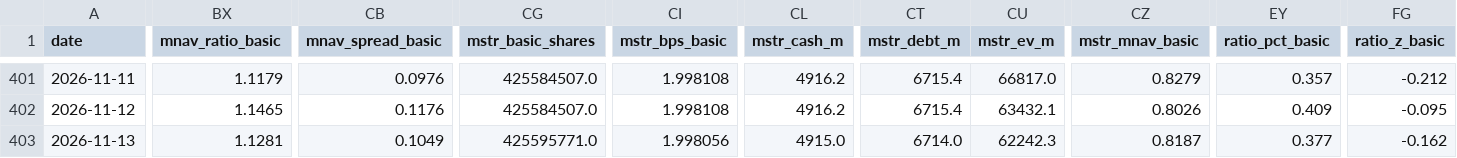
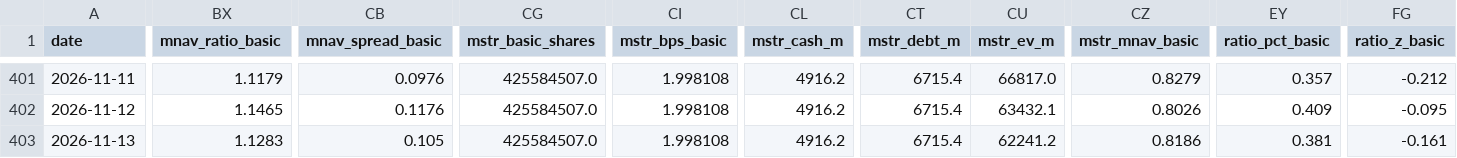
Before and after one commit to bobbyfarrell20/btc-treasury-dashboard, a CSV file: data/rows.csv, drawn as a sheet; only a part is shown, gaps mark what is left out; the diff covers the shown part only; the diff names each change by its address in the sheet, - before the commit and + after, or states it on an @@ line.

```diff
--- a/data/rows.csv
+++ b/data/rows.csv
-BX403 (mnav_ratio_basic): 1.1281
+BX403 (mnav_ratio_basic): 1.1283
-CB403 (mnav_spread_basic): 0.1049
+CB403 (mnav_spread_basic): 0.105
-CG403 (mstr_basic_shares): 425595771.0
+CG403 (mstr_basic_shares): 425584507.0
-CI403 (mstr_bps_basic): 1.998056
+CI403 (mstr_bps_basic): 1.998108
-CL403 (mstr_cash_m): 4915.0
+CL403 (mstr_cash_m): 4916.2
-CT403 (mstr_debt_m): 6714.0
+CT403 (mstr_debt_m): 6715.4
-CU403 (mstr_ev_m): 62242.3
+CU403 (mstr_ev_m): 62241.2
-CZ403 (mstr_mnav_basic): 0.8187
+CZ403 (mstr_mnav_basic): 0.8186
-EY403 (ratio_pct_basic): 0.377
+EY403 (ratio_pct_basic): 0.381
-FG403 (ratio_z_basic): -0.162
+FG403 (ratio_z_basic): -0.161
```
Also changed, not shown: 3 edited cells elsewhere in this file, 6 other files.
